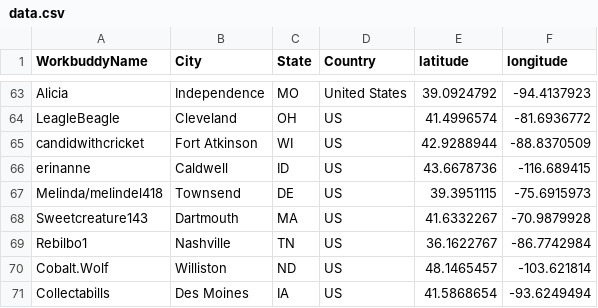
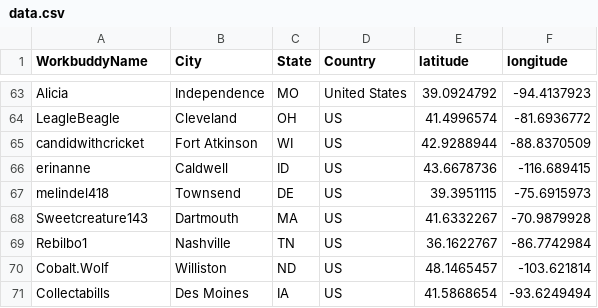
Before and after one commit to gwakem/SpuddieBuddyMap, a CSV file: data/data.csv, drawn as a sheet; only a part is shown, gaps mark what is left out; the diff covers the shown part only.

Commit message:
Some data cleanup, removal of potential first names

```diff
--- a/data/data.csv
+++ b/data/data.csv
@@ -66,3 +66,3 @@ candidwithcricket,Fort Atkinson,WI,US,42.9288944,-88.8370509
 erinanne,Caldwell,ID,US,43.6678736,-116.689415
-Melinda/melindel418,Townsend,DE,US,39.3951115,-75.6915973
+melindel418,Townsend,DE,US,39.3951115,-75.6915973
 Sweetcreature143,Dartmouth,MA,US,41.6332267,-70.9879928
```
Also changed, not shown: 8 edited cells elsewhere in this file.
